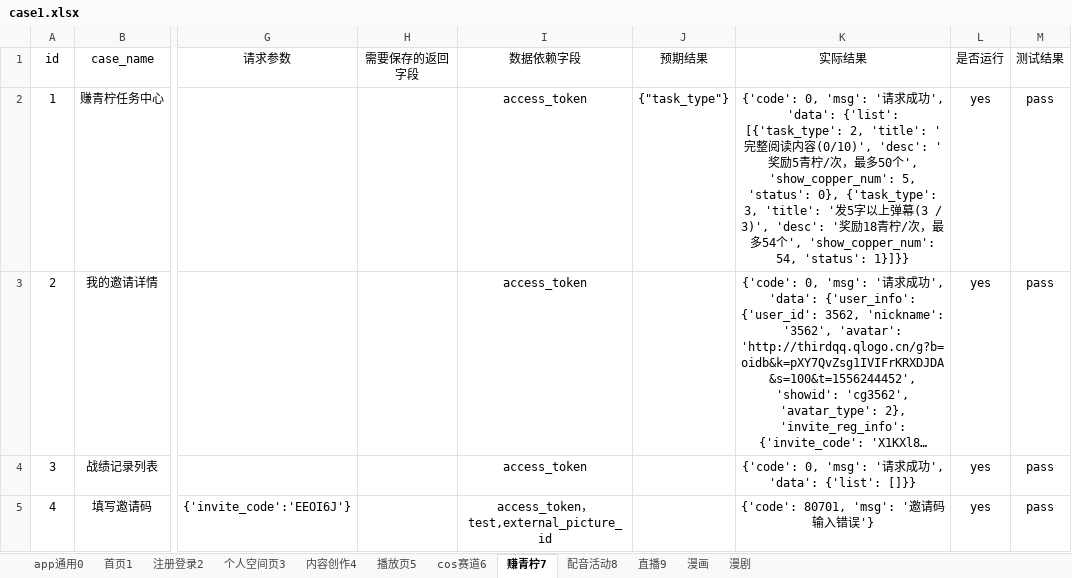
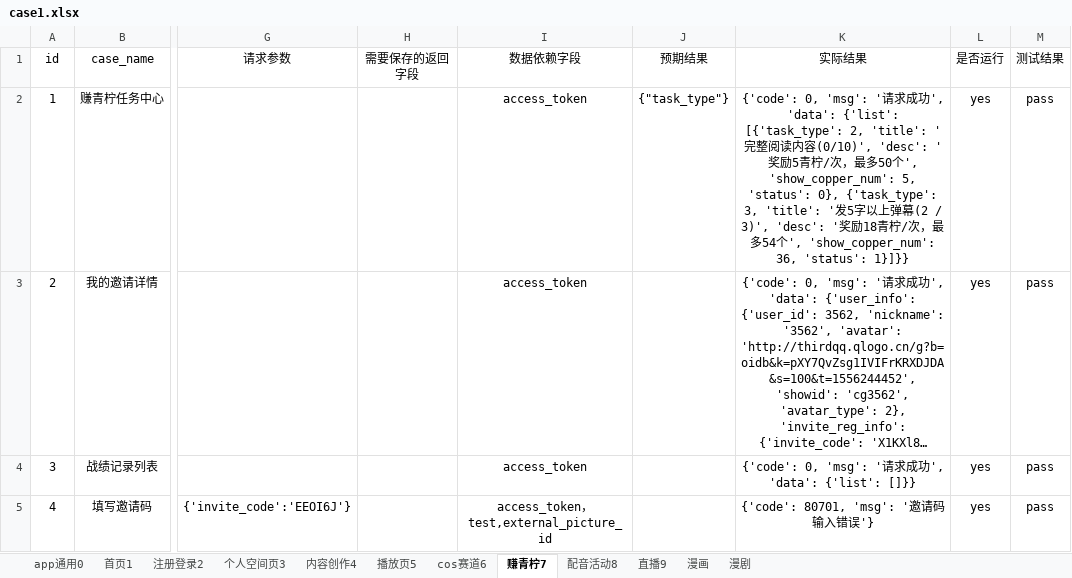
Before and after one commit to sumeilan/testcase, an Excel workbook: data/case1.xlsx, sheet 赚青柠7, drawn as a sheet; only a part is shown, gaps mark what is left out; long unchanged cells end in …; values as stored, in another font and other column widths than the file's, no borders; the diff covers the shown part only; the diff names each change by its address in the sheet, - before the commit and + after, or states it on an @@ line.

```diff
--- a/data/case1.xlsx (sheet 赚青柠7)
+++ b/data/case1.xlsx (sheet 赚青柠7)
-K2 (实际结果): …弹幕(3 / 3)', 'desc': '奖励18青柠/次，最多54个', 'show_copper_num': 54, 'status': 1}]}}
+K2 (实际结果): …弹幕(2 / 3)', 'desc': '奖励18青柠/次，最多54个', 'show_copper_num': 36, 'status': 1}]}}
```
Also changed, not shown: 3 edited cells elsewhere in this sheet, sheet 内容创作4, sheet 首页1, sheet 播放页5, sheet 注册登录2, sheet 个人空间页3, sheet cos赛道6, 3 more sheets, 6 other files.
